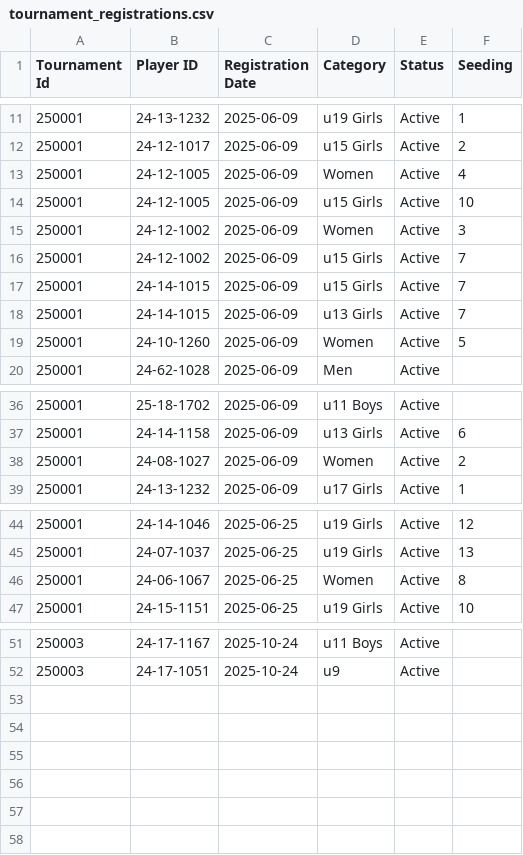
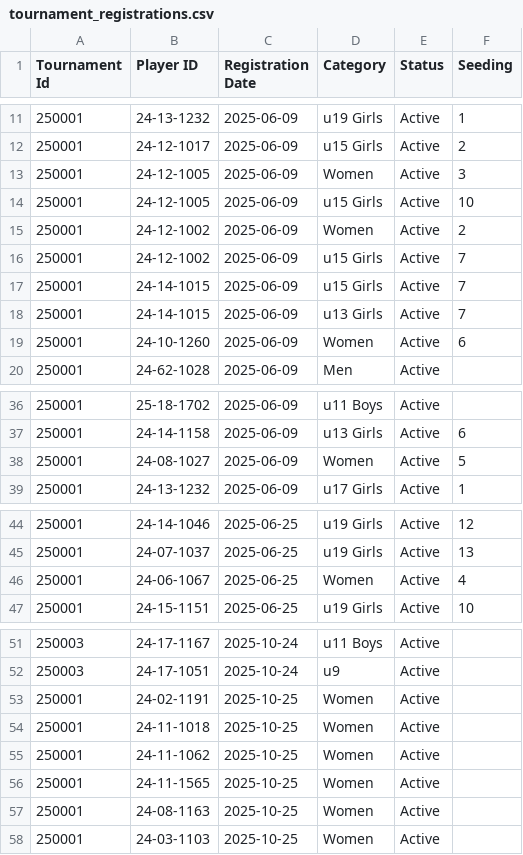
Before and after one commit to achalp1p1/tounamentapp, a CSV file: tournament_registrations.csv, drawn as a sheet; only a part is shown, gaps mark what is left out.

```diff
--- a/tournament_registrations.csv
+++ b/tournament_registrations.csv
@@ -12,5 +12,5 @@ Tournament Id,Player ID,Registration Date,Category,Status,Seeding
 250001,24-12-1017,2025-06-09,u15 Girls,Active,2
-250001,24-12-1005,2025-06-09,Women,Active,4
+250001,24-12-1005,2025-06-09,Women,Active,3
 250001,24-12-1005,2025-06-09,u15 Girls,Active,10
-250001,24-12-1002,2025-06-09,Women,Active,3
+250001,24-12-1002,2025-06-09,Women,Active,2
 250001,24-12-1002,2025-06-09,u15 Girls,Active,7
@@ -18,3 +18,3 @@ Tournament Id,Player ID,Registration Date,Category,Status,Seeding
 250001,24-14-1015,2025-06-09,u13 Girls,Active,7
-250001,24-10-1260,2025-06-09,Women,Active,5
+250001,24-10-1260,2025-06-09,Women,Active,6
 250001,24-62-1028,2025-06-09,Men,Active,
@@ -37,3 +37,3 @@ Tournament Id,Player ID,Registration Date,Category,Status,Seeding
 250001,24-14-1158,2025-06-09,u13 Girls,Active,6
-250001,24-08-1027,2025-06-09,Women,Active,2
+250001,24-08-1027,2025-06-09,Women,Active,5
 250001,24-13-1232,2025-06-09,u17 Girls,Active,1
@@ -45,3 +45,3 @@ Tournament Id,Player ID,Registration Date,Category,Status,Seeding
 250001,24-07-1037,2025-06-25,u19 Girls,Active,13
-250001,24-06-1067,2025-06-25,Women,Active,8
+250001,24-06-1067,2025-06-25,Women,Active,4
 250001,24-15-1151,2025-06-25,u19 Girls,Active,10
@@ -52 +52,7 @@ Tournament Id,Player ID,Registration Date,Category,Status,Seeding
 250003,24-17-1051,2025-10-24,u9,Active,
+250001,24-02-1191,2025-10-25,Women,Active,
+250001,24-11-1018,2025-10-25,Women,Active,
+250001,24-11-1062,2025-10-25,Women,Active,
+250001,24-11-1565,2025-10-25,Women,Active,
+250001,24-08-1163,2025-10-25,Women,Active,
+250001,24-03-1103,2025-10-25,Women,Active,
```
Also changed, not shown: 1 other file.
